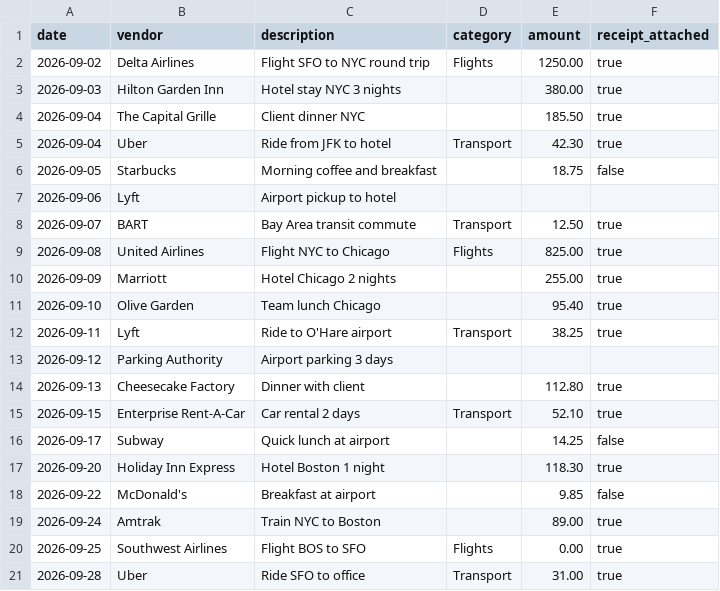
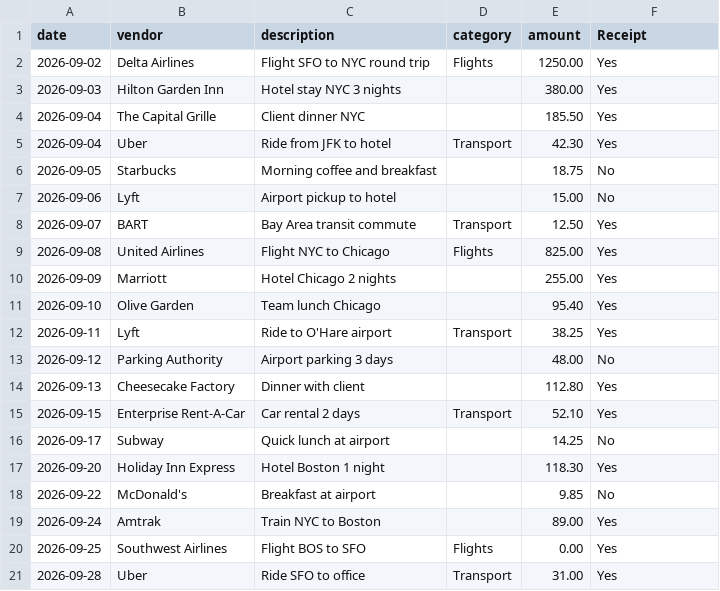
Before and after one commit to astajoseph/Agentic-AI-Mini-Project, a CSV file: data/mock_expenses.csv, drawn as a sheet.

```diff
--- a/data/mock_expenses.csv
+++ b/data/mock_expenses.csv
@@ -1,21 +1,21 @@
-date,vendor,description,category,amount,receipt_attached
-2026-09-02,Delta Airlines,Flight SFO to NYC round trip,Flights,1250.00,true
-2026-09-03,Hilton Garden Inn,Hotel stay NYC 3 nights,,380.00,true
-2026-09-04,The Capital Grille,Client dinner NYC,,185.50,true
-2026-09-04,Uber,Ride from JFK to hotel,Transport,42.30,true
-2026-09-05,Starbucks,Morning coffee and breakfast,,18.75,false
-2026-09-06,Lyft,Airport pickup to hotel,,
-2026-09-07,BART,Bay Area transit commute,Transport,12.50,true
-2026-09-08,United Airlines,Flight NYC to Chicago,Flights,825.00,true
-2026-09-09,Marriott,Hotel Chicago 2 nights,,255.00,true
-2026-09-10,Olive Garden,Team lunch Chicago,,95.40,true
-2026-09-11,Lyft,Ride to O'Hare airport,Transport,38.25,true
-2026-09-12,Parking Authority,Airport parking 3 days,,
-2026-09-13,Cheesecake Factory,Dinner with client,,112.80,true
-2026-09-15,Enterprise Rent-A-Car,Car rental 2 days,Transport,52.10,true
-2026-09-17,Subway,Quick lunch at airport,,14.25,false
-2026-09-20,Holiday Inn Express,Hotel Boston 1 night,,118.30,true
-2026-09-22,McDonald's,Breakfast at airport,,9.85,false
-2026-09-24,Amtrak,Train NYC to Boston,,89.00,true
-2026-09-25,Southwest Airlines,Flight BOS to SFO,Flights,0.00,true
-2026-09-28,Uber,Ride SFO to office,Transport,31.00,true
+date,vendor,description,category,amount,Receipt
+2026-09-02,Delta Airlines,Flight SFO to NYC round trip,Flights,1250.00,Yes
+2026-09-03,Hilton Garden Inn,Hotel stay NYC 3 nights,,380.00,Yes
+2026-09-04,The Capital Grille,Client dinner NYC,,185.50,Yes
+2026-09-04,Uber,Ride from JFK to hotel,Transport,42.30,Yes
+2026-09-05,Starbucks,Morning coffee and breakfast,,18.75,No
+2026-09-06,Lyft,Airport pickup to hotel,,15.00,No
+2026-09-07,BART,Bay Area transit commute,Transport,12.50,Yes
+2026-09-08,United Airlines,Flight NYC to Chicago,Flights,825.00,Yes
+2026-09-09,Marriott,Hotel Chicago 2 nights,,255.00,Yes
+2026-09-10,Olive Garden,Team lunch Chicago,,95.40,Yes
+2026-09-11,Lyft,Ride to O'Hare airport,Transport,38.25,Yes
+2026-09-12,Parking Authority,Airport parking 3 days,,48.00,No
+2026-09-13,Cheesecake Factory,Dinner with client,,112.80,Yes
+2026-09-15,Enterprise Rent-A-Car,Car rental 2 days,Transport,52.10,Yes
+2026-09-17,Subway,Quick lunch at airport,,14.25,No
+2026-09-20,Holiday Inn Express,Hotel Boston 1 night,,118.30,Yes
+2026-09-22,McDonald's,Breakfast at airport,,9.85,No
+2026-09-24,Amtrak,Train NYC to Boston,,89.00,Yes
+2026-09-25,Southwest Airlines,Flight BOS to SFO,Flights,0.00,Yes
+2026-09-28,Uber,Ride SFO to office,Transport,31.00,Yes
```
Also changed, not shown: 12 other files.
